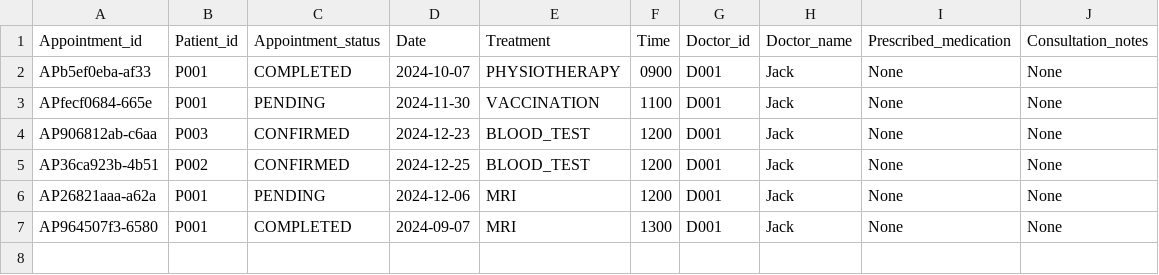
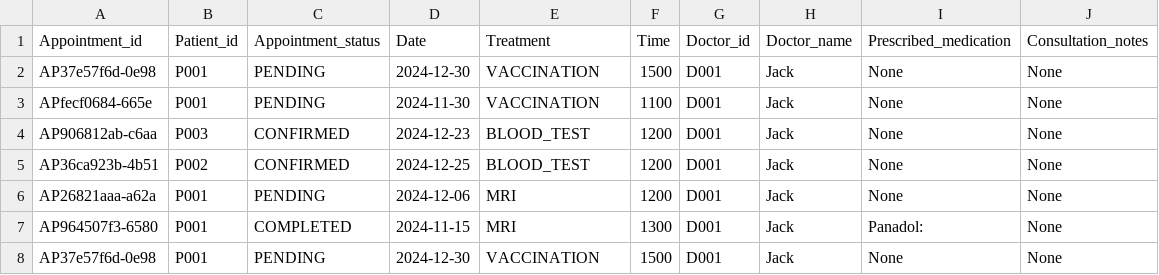
Before and after one commit to Tortoisey1/HMS---SC2002-Grp-Project, a CSV file: src/data/appointments.csv, drawn as a sheet.

```diff
--- a/src/data/appointments.csv
+++ b/src/data/appointments.csv
@@ -1,3 +1,3 @@
 Appointment_id,Patient_id,Appointment_status,Date,Treatment,Time,Doctor_id,Doctor_name,Prescribed_medication,Consultation_notes,
-APb5ef0eba-af33,P001,COMPLETED,2024-10-07,PHYSIOTHERAPY,0900,D001,Jack,None,None
+AP37e57f6d-0e98,P001,PENDING,2024-12-30,VACCINATION,1500,D001,Jack,None,None
 APfecf0684-665e,P001,PENDING,2024-11-30,VACCINATION,1100,D001,Jack,None,None
@@ -6,2 +6,3 @@ AP36ca923b-4b51,P002,CONFIRMED,2024-12-25,BLOOD_TEST,1200,D001,Jack,None,None
 AP26821aaa-a62a,P001,PENDING,2024-12-06,MRI,1200,D001,Jack,None,None
-AP964507f3-6580,P001,COMPLETED,2024-09-07,MRI,1300,D001,Jack,None,None
+AP964507f3-6580,P001,COMPLETED,2024-11-15,MRI,1300,D001,Jack,Panadol:,None
+AP37e57f6d-0e98,P001,PENDING,2024-12-30,VACCINATION,1500,D001,Jack,None,None
```
Also changed, not shown: src/data/patients.csv, 21 other files.
